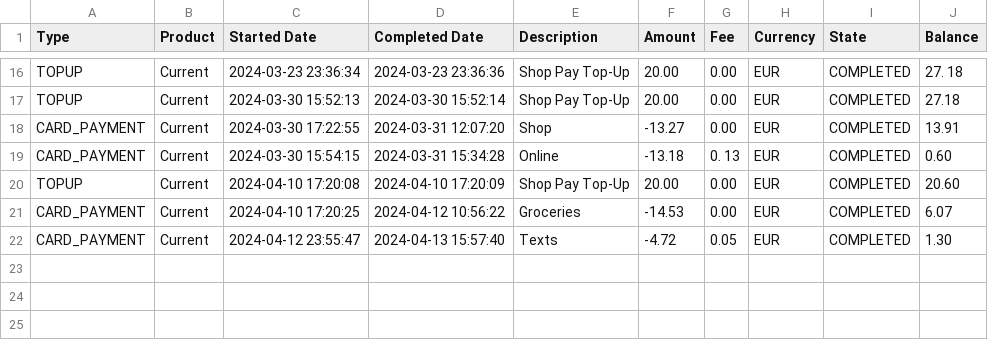
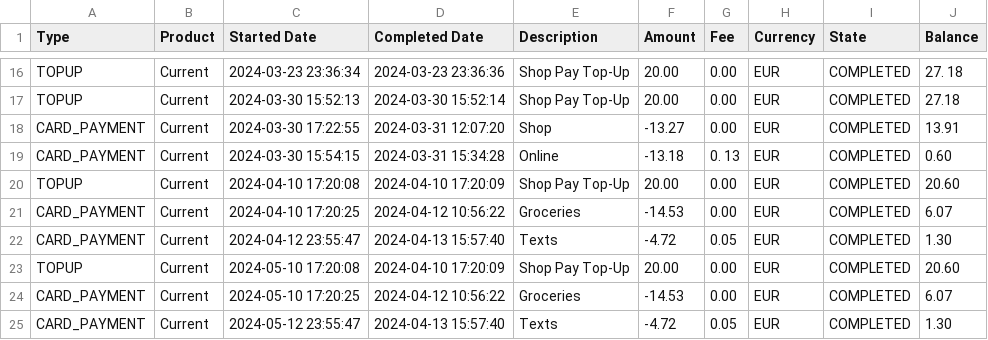
Before and after one commit to Adam26114/finance, a CSV file: payment.csv, drawn as a sheet; only a part is shown, gaps mark what is left out; the diff names each change by its address in the sheet, - before the commit and + after, or states it on an @@ line.

```diff
--- a/payment.csv
+++ b/payment.csv
+row 23: TOPUP | Current | 2024-05-10 17:20:08 | 2024-04-10 17:20:09 | Shop Pay Top-Up | 20.00 | 0.00 | EUR | COMPLETED | 20.60
+row 24: CARD_PAYMENT | Current | 2024-05-10 17:20:25 | 2024-04-12 10:56:22 | Groceries | -14.53 | 0.00 | EUR | COMPLETED | 6.07
+row 25: CARD_PAYMENT | Current | 2024-05-12 23:55:47 | 2024-04-13 15:57:40 | Texts | -4.72 | 0.05 | EUR | COMPLETED | 1.30
```
Also changed, not shown: 10 other files.
